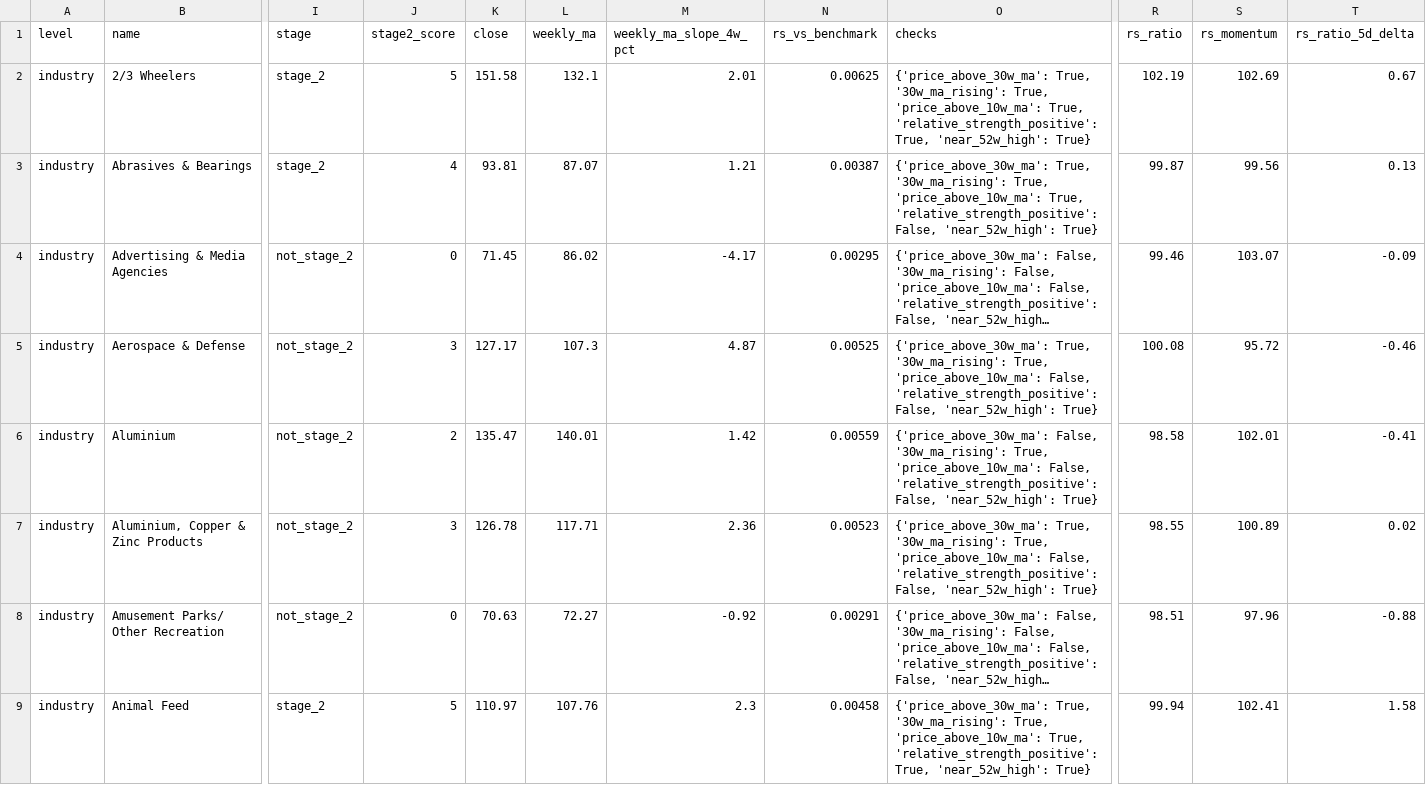
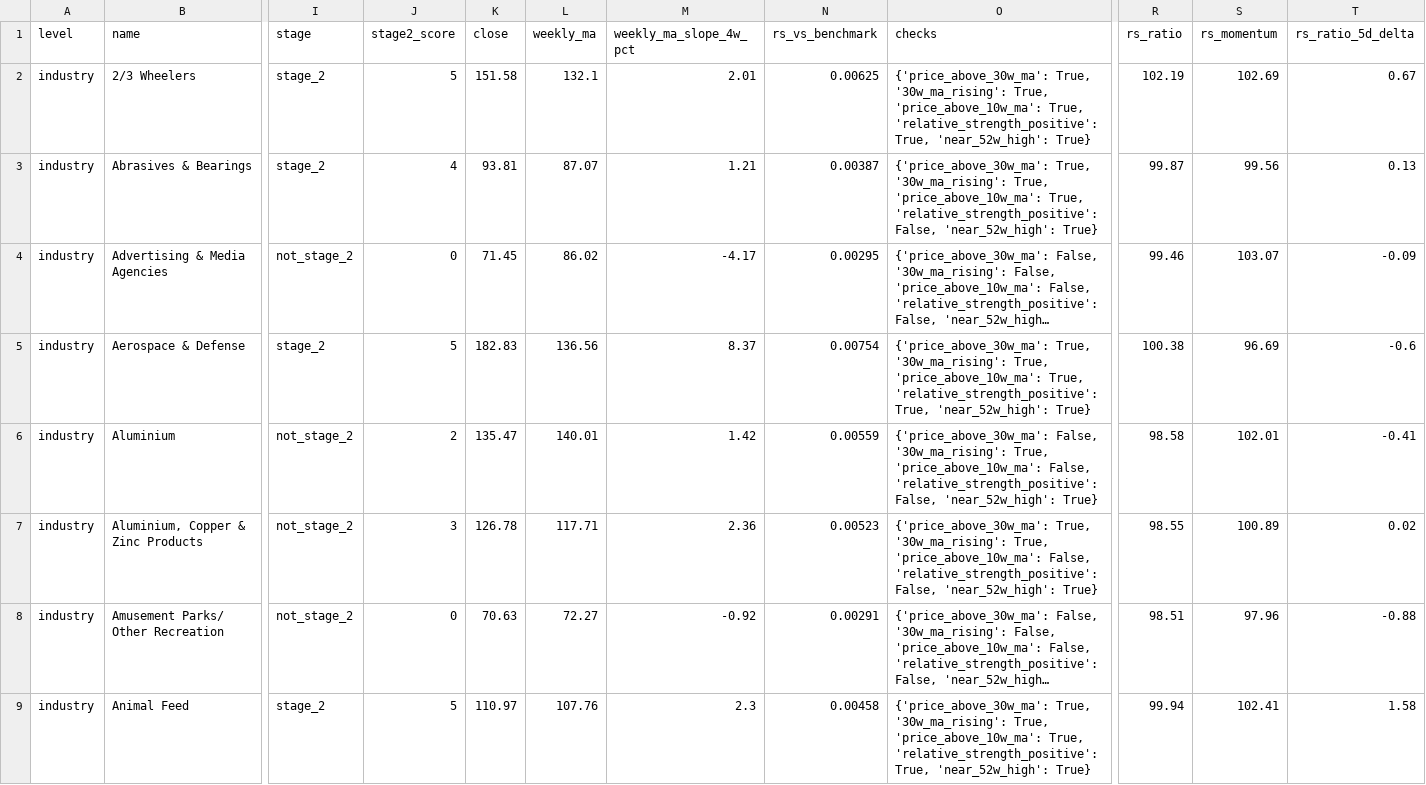
Before and after one commit to myfinancialria/weinstein-rrg-nse-dashboard, a CSV file: reports/screener_industry_weinstein_rrg_2026-07-21.csv, drawn as a sheet; only a part is shown, gaps mark what is left out; long unchanged cells end in …; the diff covers the shown part only; the diff names each change by its address in the sheet, - before the commit and + after, or states it on an @@ line.

```diff
--- a/reports/screener_industry_weinstein_rrg_2026-07-21.csv
+++ b/reports/screener_industry_weinstein_rrg_2026-07-21.csv
-I5 (stage): not_stage_2
+I5 (stage): stage_2
-J5 (stage2_score): 3
+J5 (stage2_score): 5
-K5 (close): 127.17
+K5 (close): 182.83
-L5 (weekly_ma): 107.3
+L5 (weekly_ma): 136.56
-M5 (weekly_ma_slope_4w_pct): 4.87
+M5 (weekly_ma_slope_4w_pct): 8.37
-N5 (rs_vs_benchmark): 0.00525
+N5 (rs_vs_benchmark): 0.00754
-O5 (checks): …True, 'price_above_10w_ma': False, 'relative_strength_positive': False, 'near_52w_high': True}
+O5 (checks): …True, 'price_above_10w_ma': True, 'relative_strength_positive': True, 'near_52w_high': True}
-R5 (rs_ratio): 100.08
+R5 (rs_ratio): 100.38
-S5 (rs_momentum): 95.72
+S5 (rs_momentum): 96.69
-T5 (rs_ratio_5d_delta): -0.46
+T5 (rs_ratio_5d_delta): -0.6
```
Also changed, not shown: 2 edited cells elsewhere in this file, reports/screener_industry_stock_rankings_2026-07-21.csv, 3 other files.
